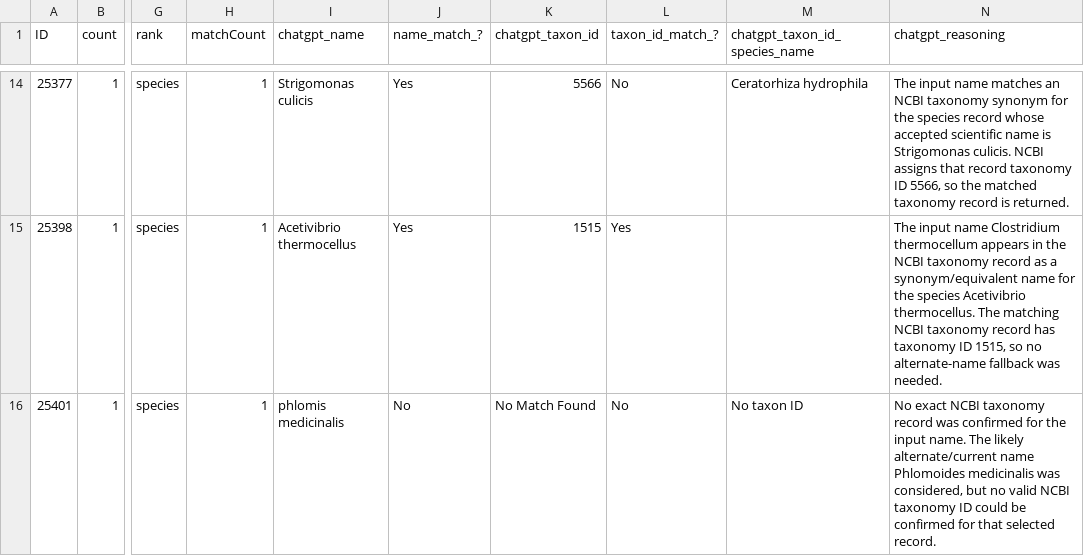
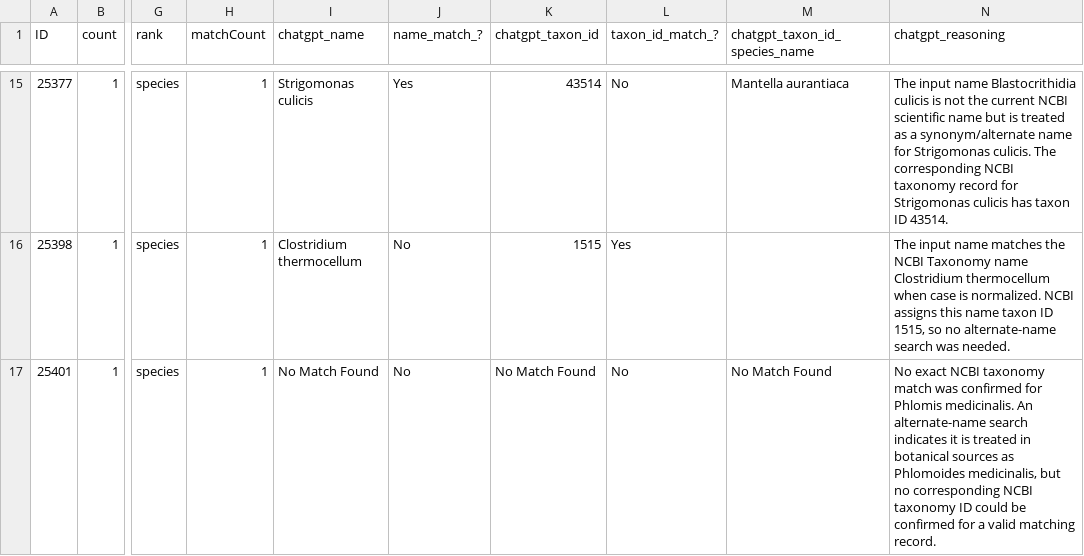
Before and after one commit to glygener/llm-metadata-mapping, a CSV file: data/with_mapping_names/chatgpt_matched_with_mapping_names.csv, drawn as a sheet; only a part is shown, gaps mark what is left out; addresses are those after the commit; the diff covers the shown part only; the diff names each change by its address in the sheet, - before the commit and + after, or states it on an @@ line.

```diff
--- a/data/with_mapping_names/chatgpt_matched_with_mapping_names.csv
+++ b/data/with_mapping_names/chatgpt_matched_with_mapping_names.csv
-K15 (chatgpt_taxon_id): 5566
+K15 (chatgpt_taxon_id): 43514
-M15 (chatgpt_taxon_id_species_name): Ceratorhiza hydrophila
+M15 (chatgpt_taxon_id_species_name): Mantella aurantiaca
-N15 (chatgpt_reasoning): …input name matches an NCBI taxonomy synonym for the species record whose accepted scientific name is Strigomonas culicis. NCBI assigns that record taxonomy ID 5566, so the matched taxonomy record is returned.
+N15 (chatgpt_reasoning): …input name Blastocrithidia culicis is not the current NCBI scientific name but is treated as a synonym/alternate name for Strigomonas culicis. The corresponding NCBI taxonomy record for Strigomonas culicis has taxon ID 43514.
-I16 (chatgpt_name): Acetivibrio thermocellus
+I16 (chatgpt_name): Clostridium thermocellum
-J16 (name_match_?): Yes
+J16 (name_match_?): No
-N16 (chatgpt_reasoning): …input name Clostridium thermocellum appears in the NCBI taxonomy record as a synonym/equivalent name for the species Acetivibrio thermocellus. The matching NCBI taxonomy record has taxonomy ID 1515, so no alternate-name fallback was needed.
+N16 (chatgpt_reasoning): …input name matches the NCBI Taxonomy name Clostridium thermocellum when case is normalized. NCBI assigns this name taxon ID 1515, so no alternate-name search was needed.
-I17 (chatgpt_name): phlomis medicinalis
+I17 (chatgpt_name): No Match Found
-M17 (chatgpt_taxon_id_species_name): No taxon ID
+M17 (chatgpt_taxon_id_species_name): No Match Found
-N17 (chatgpt_reasoning): …NCBI taxonomy record was confirmed for the input name. The likely alternate/current name Phlomoides medicinalis was considered, but no valid NCBI taxonomy ID could be confirmed for that selected record.
+N17 (chatgpt_reasoning): …NCBI taxonomy match was confirmed for Phlomis medicinalis. An alternate-name search indicates it is treated in botanical sources as Phlomoides medicinalis, but no corresponding NCBI taxonomy ID could be confirmed for a valid matching record.
```
Also changed, not shown: 1 added row and 35 edited cells elsewhere in this file.
